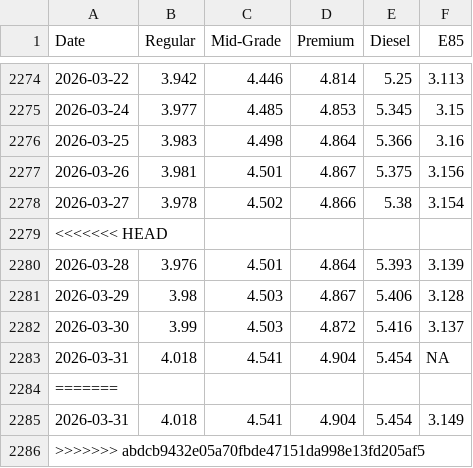
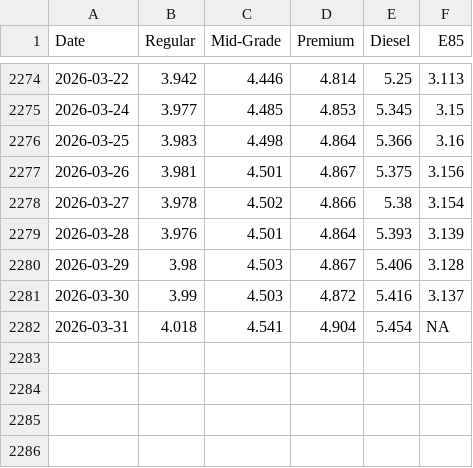
Before and after one commit to cbs-news-data/gas-prices, a CSV file: data/aaa_historical_gas_prices.csv, drawn as a sheet; only a part is shown, gaps mark what is left out; the diff names each change by its address in the sheet, - before the commit and + after, or states it on an @@ line.

```diff
--- a/data/aaa_historical_gas_prices.csv
+++ b/data/aaa_historical_gas_prices.csv
-row 2279: <<<<<<< HEAD
-row 2284: =======
-row 2285: 2026-03-31 | 4.018 | 4.541 | 4.904 | 5.454 | 3.149
-row 2286: >>>>>>> abdcb9432e05a70fbde47151da998e13fd205af5
```
Also changed, not shown: data/aaa_historical_gas_prices_1year.csv, data/aaa_historical_gas_prices_30days.csv, 5 other files.
